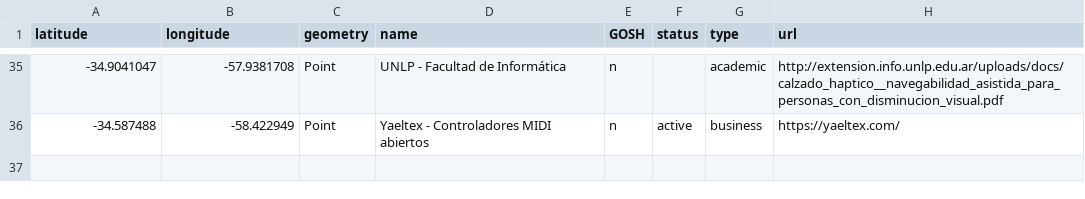
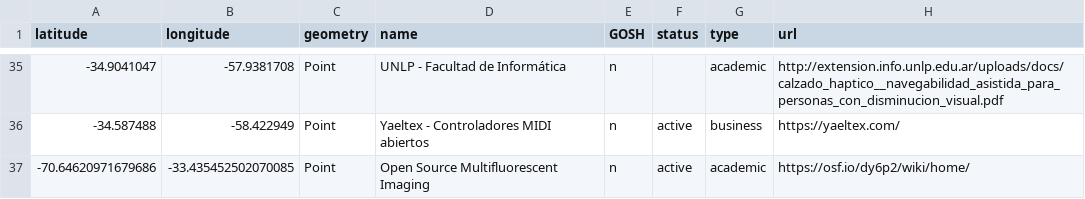
Before and after one commit to thessaly/GOSHMap, a CSV file: openhwmap.csv, drawn as a sheet; only a part is shown, gaps mark what is left out; the diff names each change by its address in the sheet, - before the commit and + after, or states it on an @@ line.

Commit message:
Update openhwmap.csv
add Open Source Multifluorescent Imaging from Santiago

```diff
--- a/openhwmap.csv
+++ b/openhwmap.csv
+row 37: -70.64620971679686 | -33.435452502070085 | Point | Open Source Multifluorescent Imaging | n | active | academic | https://osf.io/dy6p2/wiki/home/
```
